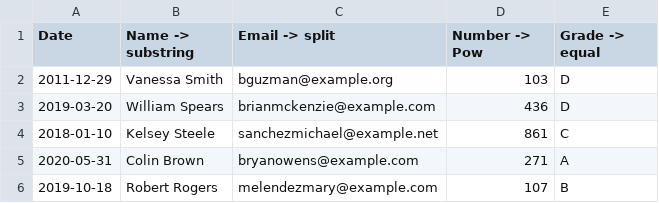
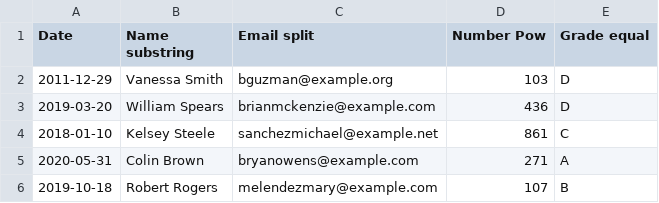
Before and after one commit to klurpicolo/dataframe-cleaner, a CSV file: showcase_data/5_show_apply_function.csv (was showcase_data/4_show_apply_function.csv), drawn as a sheet; only a part is shown.

Commit message:
Remove big file Update file name Update field names Add more unit test Add more git ignore Resize CircularProgress Update showcase data Fix download CSV, and add disabled download state Add bigdata for demo Update  README Add type display mapping Add demo data

```diff
--- a/showcase_data/4_show_apply_function.csv
+++ b/showcase_data/5_show_apply_function.csv
@@ -1,2 +1,2 @@
-Date,Name -> substring,Email -> split,Number -> Pow,Grade -> equal
+Date,Name substring,Email split,Number Pow,Grade equal
 2011-12-29,Vanessa Smith,bguzman@example.org,103,D
```
Also changed, not shown: showcase_data/1_good_data_show_table_overall.csv, showcase_data/2_dirty_data_fill_null.csv, 8 other files.
